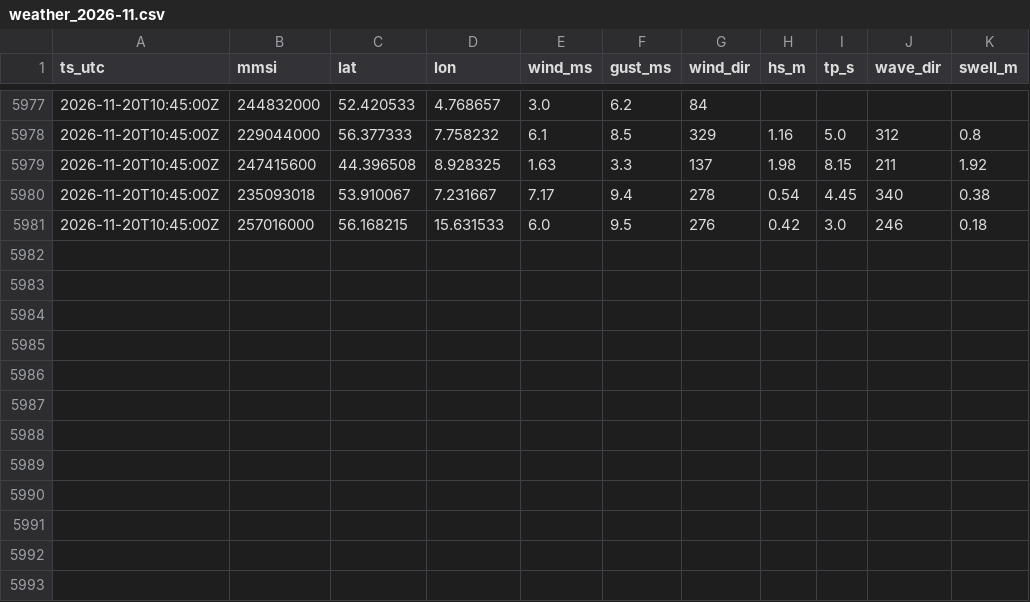
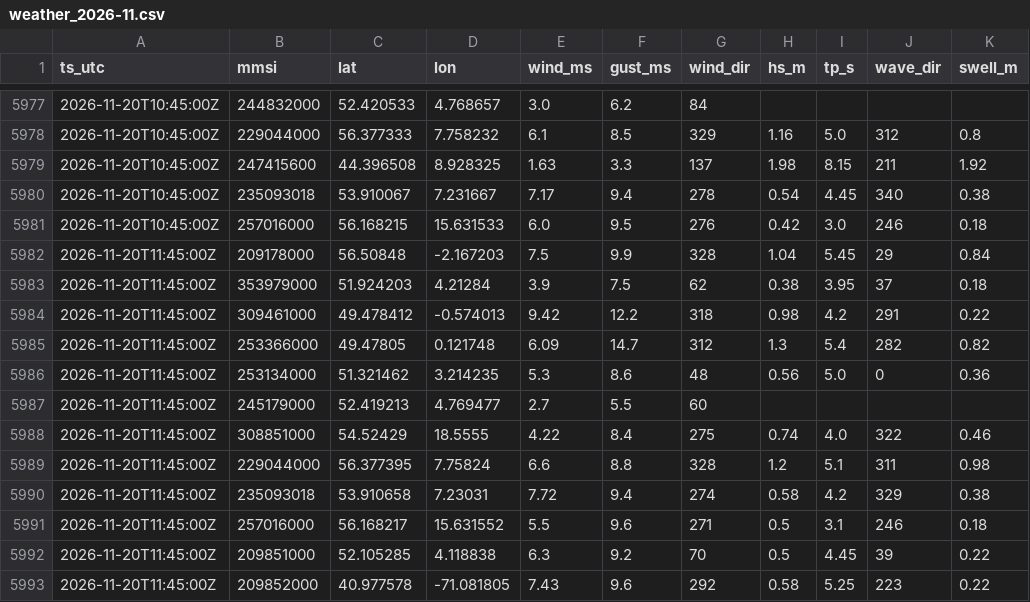
Before and after one commit to chasanchalil/Offshore-vessel, a CSV file: data/weather_2026-11.csv, drawn as a sheet; only a part is shown, gaps mark what is left out.

```diff
--- a/data/weather_2026-11.csv
+++ b/data/weather_2026-11.csv
@@ -5981 +5981,13 @@ ts_utc,mmsi,lat,lon,wind_ms,gust_ms,wind_dir,hs_m,tp_s,wave_dir,swell_m
 2026-11-20T10:45:00Z,257016000,56.168215,15.631533,6.0,9.5,276,0.42,3.0,246,0.18
+2026-11-20T11:45:00Z,209178000,56.50848,-2.167203,7.5,9.9,328,1.04,5.45,29,0.84
+2026-11-20T11:45:00Z,353979000,51.924203,4.21284,3.9,7.5,62,0.38,3.95,37,0.18
+2026-11-20T11:45:00Z,309461000,49.478412,-0.574013,9.42,12.2,318,0.98,4.2,291,0.22
+2026-11-20T11:45:00Z,253366000,49.47805,0.121748,6.09,14.7,312,1.3,5.4,282,0.82
+2026-11-20T11:45:00Z,253134000,51.321462,3.214235,5.3,8.6,48,0.56,5.0,0,0.36
+2026-11-20T11:45:00Z,245179000,52.419213,4.769477,2.7,5.5,60,,,,
+2026-11-20T11:45:00Z,308851000,54.52429,18.5555,4.22,8.4,275,0.74,4.0,322,0.46
+2026-11-20T11:45:00Z,229044000,56.377395,7.75824,6.6,8.8,328,1.2,5.1,311,0.98
+2026-11-20T11:45:00Z,235093018,53.910658,7.23031,7.72,9.4,274,0.58,4.2,329,0.38
+2026-11-20T11:45:00Z,257016000,56.168217,15.631552,5.5,9.6,271,0.5,3.1,246,0.18
+2026-11-20T11:45:00Z,209851000,52.105285,4.118838,6.3,9.2,70,0.5,4.45,39,0.22
+2026-11-20T11:45:00Z,209852000,40.977578,-71.081805,7.43,9.6,292,0.58,5.25,223,0.22
```
Also changed, not shown: 3 other files.
